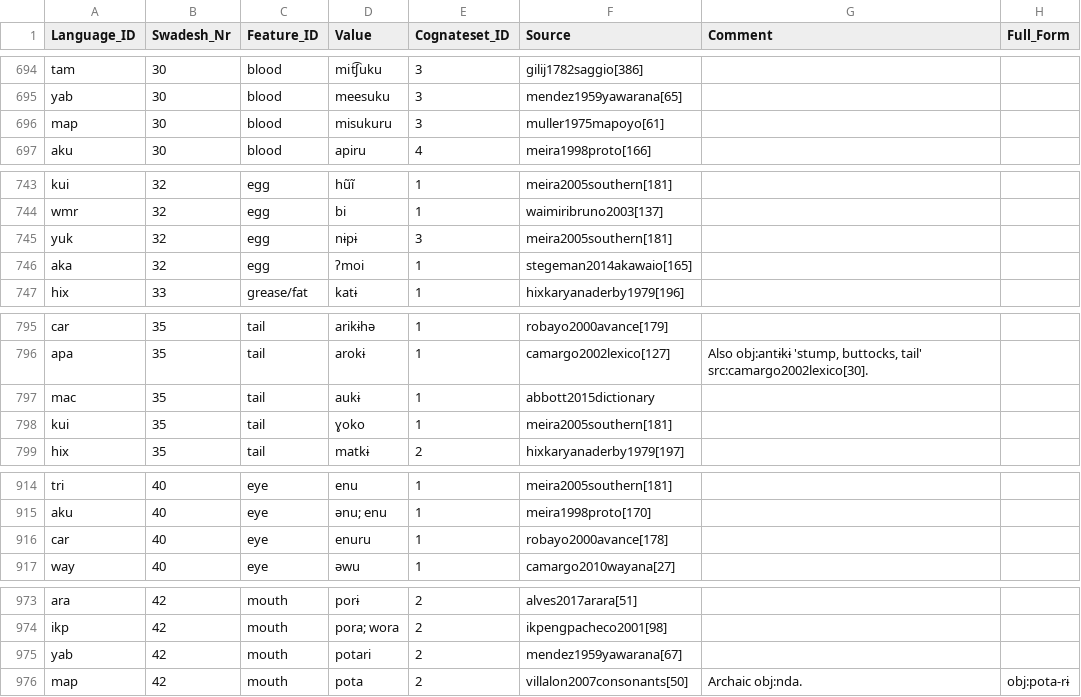
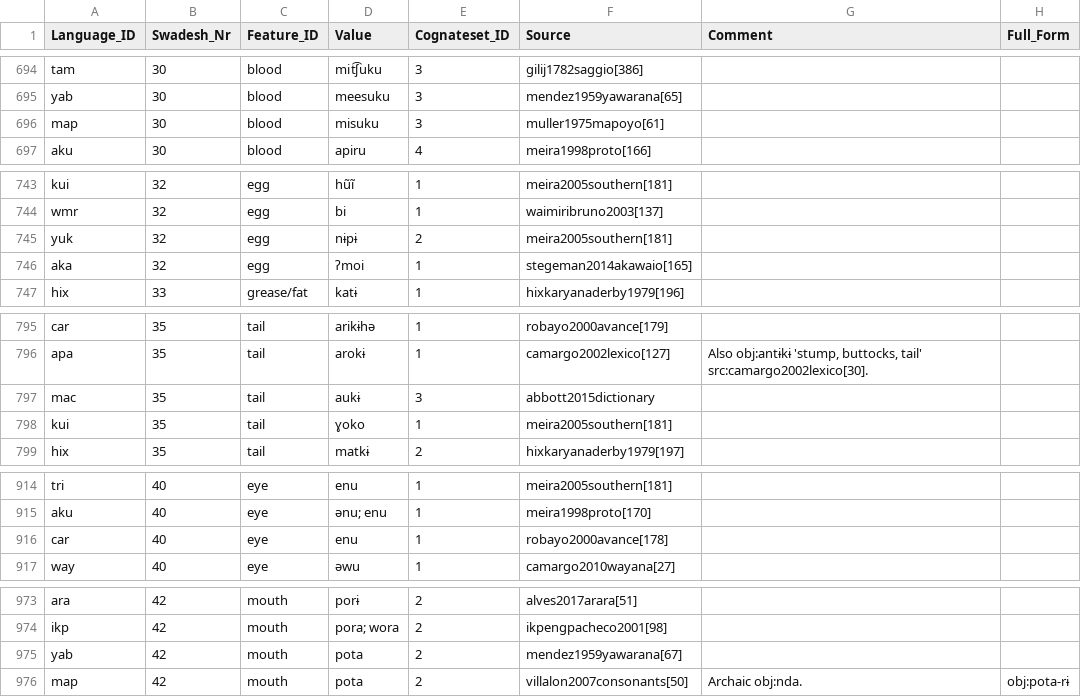
Before and after one commit to cldf-datasets/mattercariban, a CSV file: raw/cariban_swadesh_list.csv, drawn as a sheet; only a part is shown, gaps mark what is left out; the diff covers the shown part only.

```diff
--- a/raw/cariban_swadesh_list.csv
+++ b/raw/cariban_swadesh_list.csv
@@ -695,3 +695,3 @@
 "yab",30,"blood","meesuku",3,"mendez1959yawarana[65]",,
-"map",30,"blood","misukuru",3,"muller1975mapoyo[61]",,
+"map",30,"blood","misuku",3,"muller1975mapoyo[61]",,
 "aku",30,"blood","apiru",4,"meira1998proto[166]",,
@@ -744,3 +744,3 @@
 "wmr",32,"egg","bi",1,"waimiribruno2003[137]",,
-"yuk",32,"egg","nɨpɨ",3,"meira2005southern[181]",,
+"yuk",32,"egg","nɨpɨ",2,"meira2005southern[181]",,
 "aka",32,"egg","ʔmoi",1,"stegeman2014akawaio[165]",,
@@ -796,3 +796,3 @@
 "apa",35,"tail","arokɨ",1,"camargo2002lexico[127]","Also obj:antɨkɨ 'stump, buttocks, tail' src:camargo2002lexico[30].",
-"mac",35,"tail","aukɨ",1,"abbott2015dictionary",,
+"mac",35,"tail","aukɨ",3,"abbott2015dictionary",,
 "kui",35,"tail","ɣoko",1,"meira2005southern[181]",,
@@ -915,3 +915,3 @@
 "aku",40,"eye","ənu; enu",1,"meira1998proto[170]",,
-"car",40,"eye","enuru",1,"robayo2000avance[178]",,
+"car",40,"eye","enu",1,"robayo2000avance[178]",,
 "way",40,"eye","əwu",1,"camargo2010wayana[27]",,
@@ -974,3 +974,3 @@
 "ikp",42,"mouth","pora; wora",2,"ikpengpacheco2001[98]",,
-"yab",42,"mouth","potari",2,"mendez1959yawarana[67]",,
+"yab",42,"mouth","pota",2,"mendez1959yawarana[67]",,
 "map",42,"mouth","pota",2,"villalon2007consonants[50]","Archaic obj:nda.","obj:pota-rɨ"
```
Also changed, not shown: 21 edited cells elsewhere in this file, raw/cariban_lexical_reconstructions.csv.
